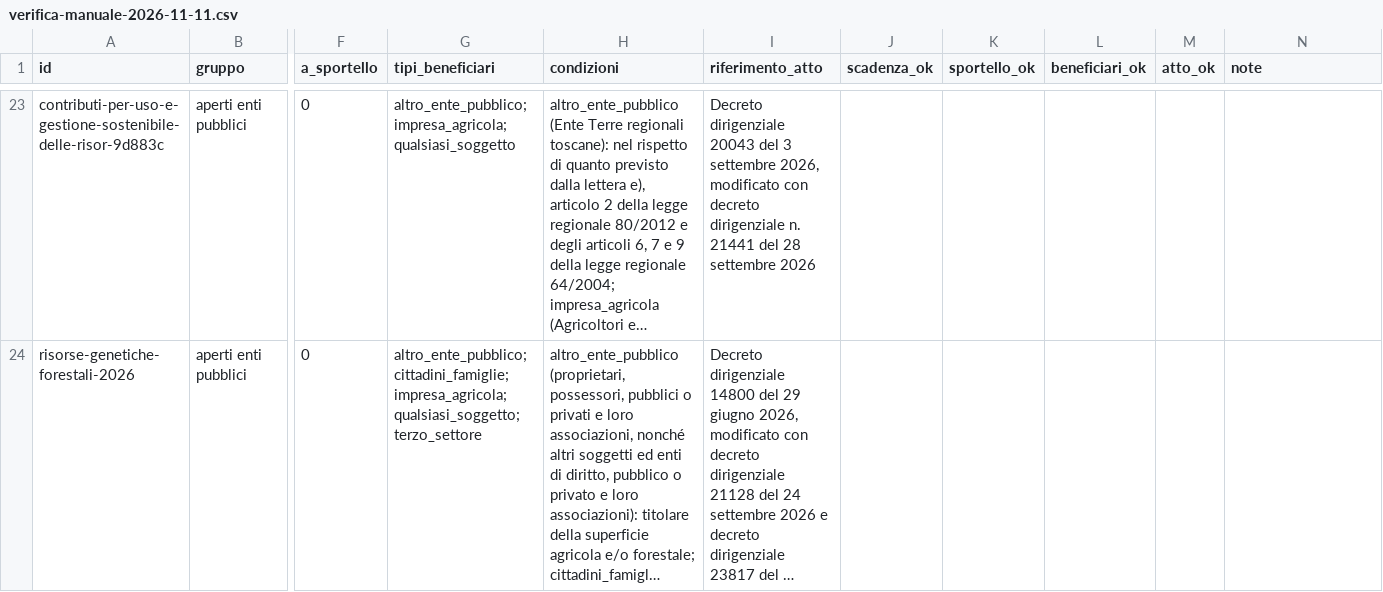
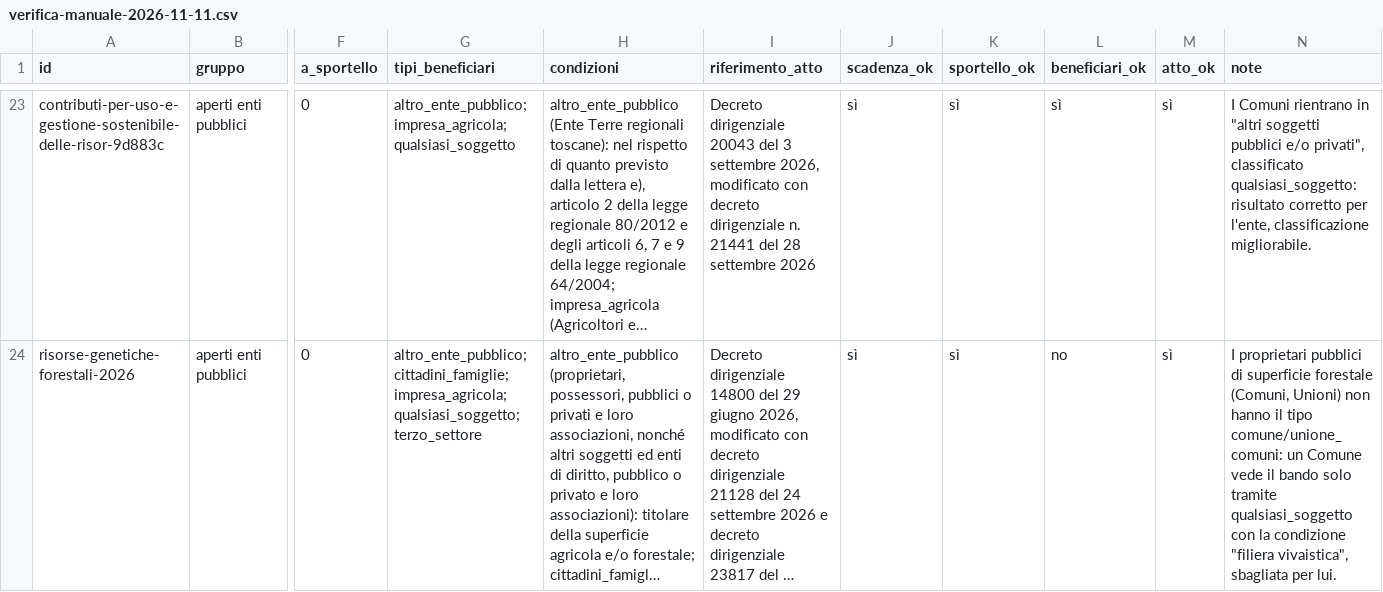
Before and after one commit to Pbpiombo/rag-bandi-comunali, a CSV file: docs/verifica-manuale-2026-11-11.csv, drawn as a sheet; only a part is shown, gaps mark what is left out; long unchanged cells end in …; the diff covers the shown part only; the diff names each change by its address in the sheet, - before the commit and + after, or states it on an @@ line.

Commit message:
Un'etichetta per ogni bando e controllo del decreto citato nel verificatore; verifica a mano nel README

```diff
--- a/docs/verifica-manuale-2026-11-11.csv
+++ b/docs/verifica-manuale-2026-11-11.csv
-J23:J24 (scadenza_ok): (empty)
+J23:J24 (scadenza_ok): sì
-K23:K24 (sportello_ok): (empty)
+K23:K24 (sportello_ok): sì
-L23 (beneficiari_ok): (empty)
+L23 (beneficiari_ok): sì
-M23:M24 (atto_ok): (empty)
+M23:M24 (atto_ok): sì
-N23 (note): (empty)
+N23 (note): I Comuni rientrano in "altri soggetti pubblici e/o privati", classificato qualsiasi_soggetto: risultato corretto per l'ente, classificazione migliorabile.
-L24 (beneficiari_ok): (empty)
+L24 (beneficiari_ok): no
-N24 (note): (empty)
+N24 (note): I proprietari pubblici di superficie forestale (Comuni, Unioni) non hanno il tipo comune/unione_comuni: un Comune vede il bando solo tramite qualsiasi_soggetto con la condizione "filiera vivaistica", sbagliata per lui.
```
Also changed, not shown: 98 edited cells elsewhere in this file, 13 other files.
